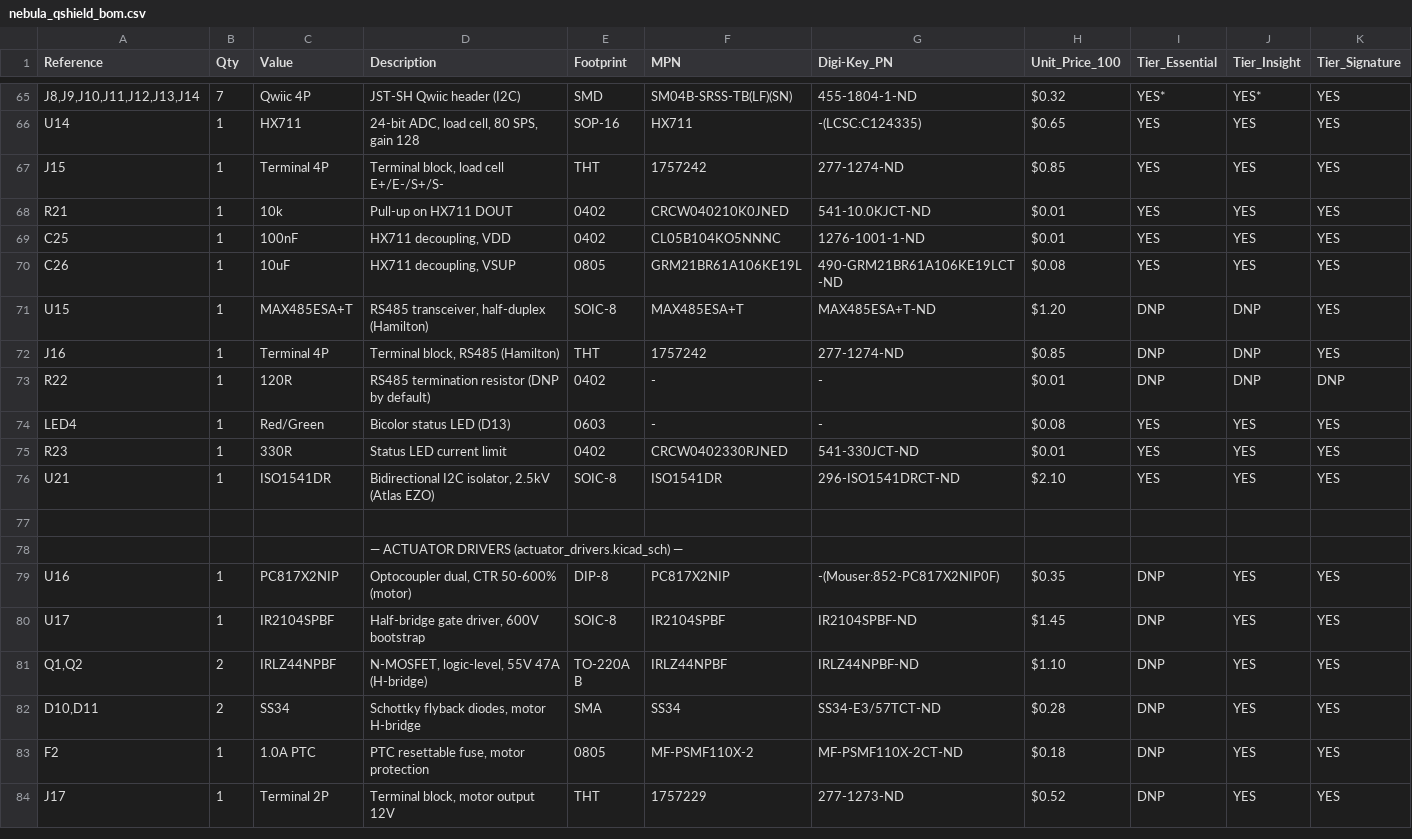
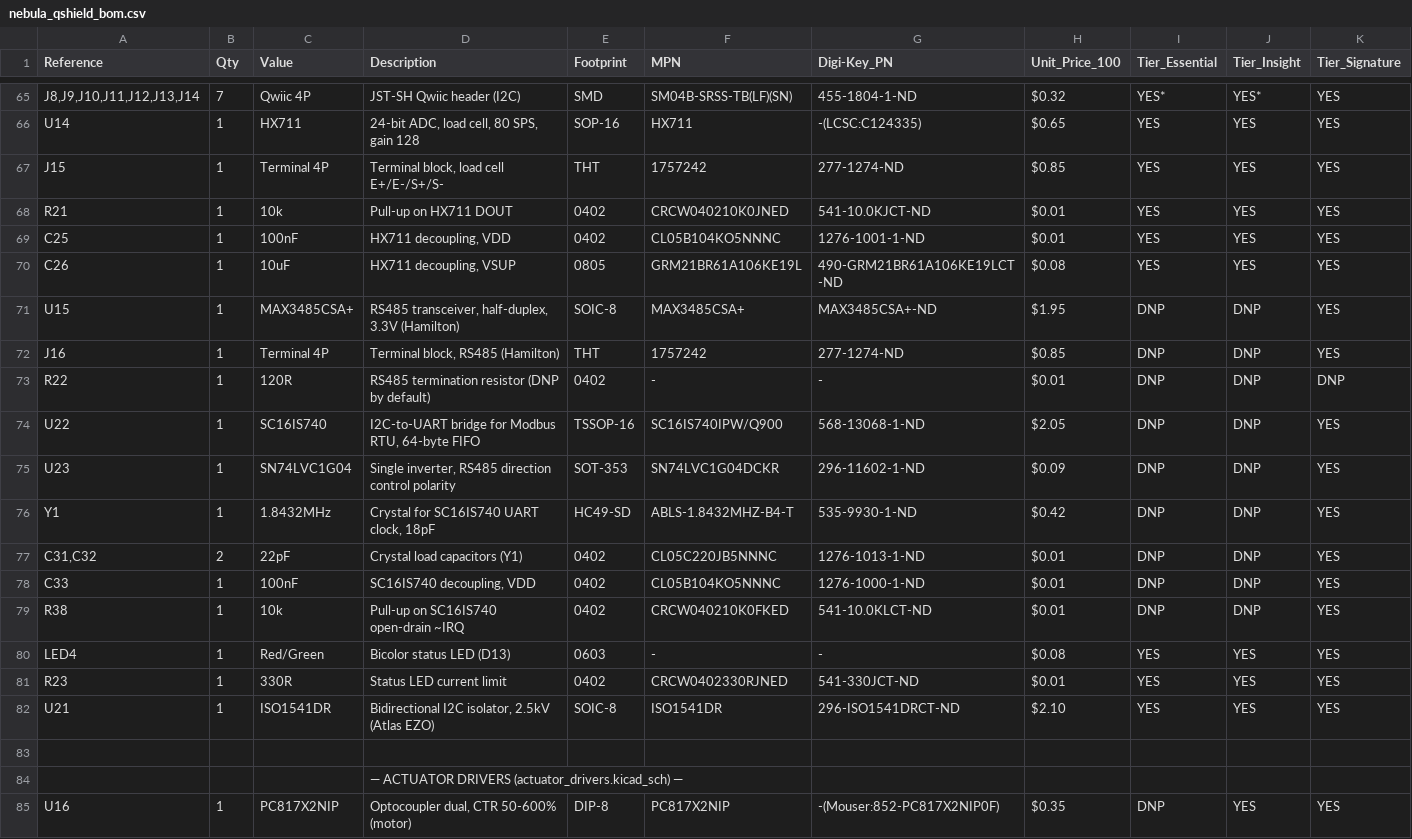
Before and after one commit to Nhilson73/nebula_qshield_pcb, a CSV file: kicad/production/bom/nebula_qshield_bom.csv, drawn as a sheet; only a part is shown, gaps mark what is left out; the shorter side is filled out with more unchanged rows.

```diff
--- a/kicad/production/bom/nebula_qshield_bom.csv
+++ b/kicad/production/bom/nebula_qshield_bom.csv
@@ -70,5 +70,11 @@ C25,1,"100nF","HX711 decoupling, VDD",0402,CL05B104KO5NNNC,1276-1001-1-ND,$0.01,
 C26,1,"10uF","HX711 decoupling, VSUP",0805,GRM21BR61A106KE19L,490-GRM21BR61A106KE19LCT-ND,$0.08,YES,YES,YES
-U15,1,MAX485ESA+T,"RS485 transceiver, half-duplex (Hamilton)",SOIC-8,MAX485ESA+T,MAX485ESA+T-ND,$1.20,DNP,DNP,YES
+U15,1,MAX3485CSA+,"RS485 transceiver, half-duplex, 3.3V (Hamilton)",SOIC-8,MAX3485CSA+,MAX3485CSA+-ND,$1.95,DNP,DNP,YES
 J16,1,"Terminal 4P","Terminal block, RS485 (Hamilton)",THT,1757242,277-1274-ND,$0.85,DNP,DNP,YES
 R22,1,"120R","RS485 termination resistor (DNP by default)",0402,-,-,$0.01,DNP,DNP,DNP
+U22,1,SC16IS740,"I2C-to-UART bridge for Modbus RTU, 64-byte FIFO",TSSOP-16,SC16IS740IPW/Q900,568-13068-1-ND,$2.05,DNP,DNP,YES
+U23,1,SN74LVC1G04,"Single inverter, RS485 direction control polarity",SOT-353,SN74LVC1G04DCKR,296-11602-1-ND,$0.09,DNP,DNP,YES
+Y1,1,"1.8432MHz","Crystal for SC16IS740 UART clock, 18pF",HC49-SD,ABLS-1.8432MHZ-B4-T,535-9930-1-ND,$0.42,DNP,DNP,YES
+"C31,C32",2,"22pF","Crystal load capacitors (Y1)",0402,CL05C220JB5NNNC,1276-1013-1-ND,$0.01,DNP,DNP,YES
+C33,1,"100nF","SC16IS740 decoupling, VDD",0402,CL05B104KO5NNNC,1276-1000-1-ND,$0.01,DNP,DNP,YES
+R38,1,"10k","Pull-up on SC16IS740 open-drain ~IRQ",0402,CRCW040210K0FKED,541-10.0KLCT-ND,$0.01,DNP,DNP,YES
 LED4,1,"Red/Green","Bicolor status LED (D13)",0603,-,-,$0.08,YES,YES,YES
```
Also changed, not shown: 7 other files.
